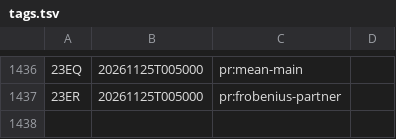
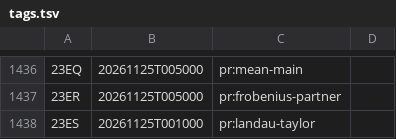
Before and after one commit to ultronozm/grh-workbook, a TSV file: tags.tsv, drawn as a sheet; only a part is shown, gaps mark what is left out.

Commit message:
Overview: lift identities table, reflection, twists, reading path; x_1 in three editions; Landau Taylor problem

```diff
--- a/tags.tsv
+++ b/tags.tsv
@@ -1437 +1437,2 @@
 23ER	20261125T005000	pr:frobenius-partner
+23ES	20261125T001000	pr:landau-taylor
```
Also changed, not shown: 4 other files.
